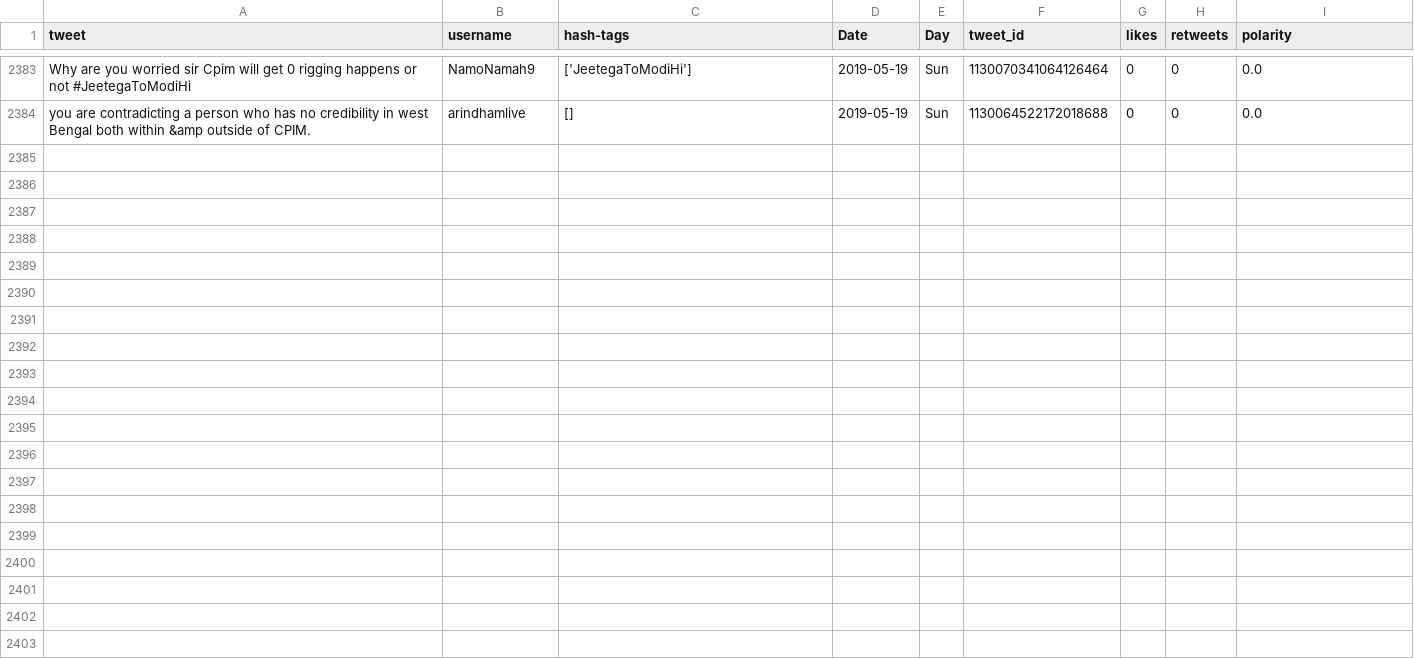
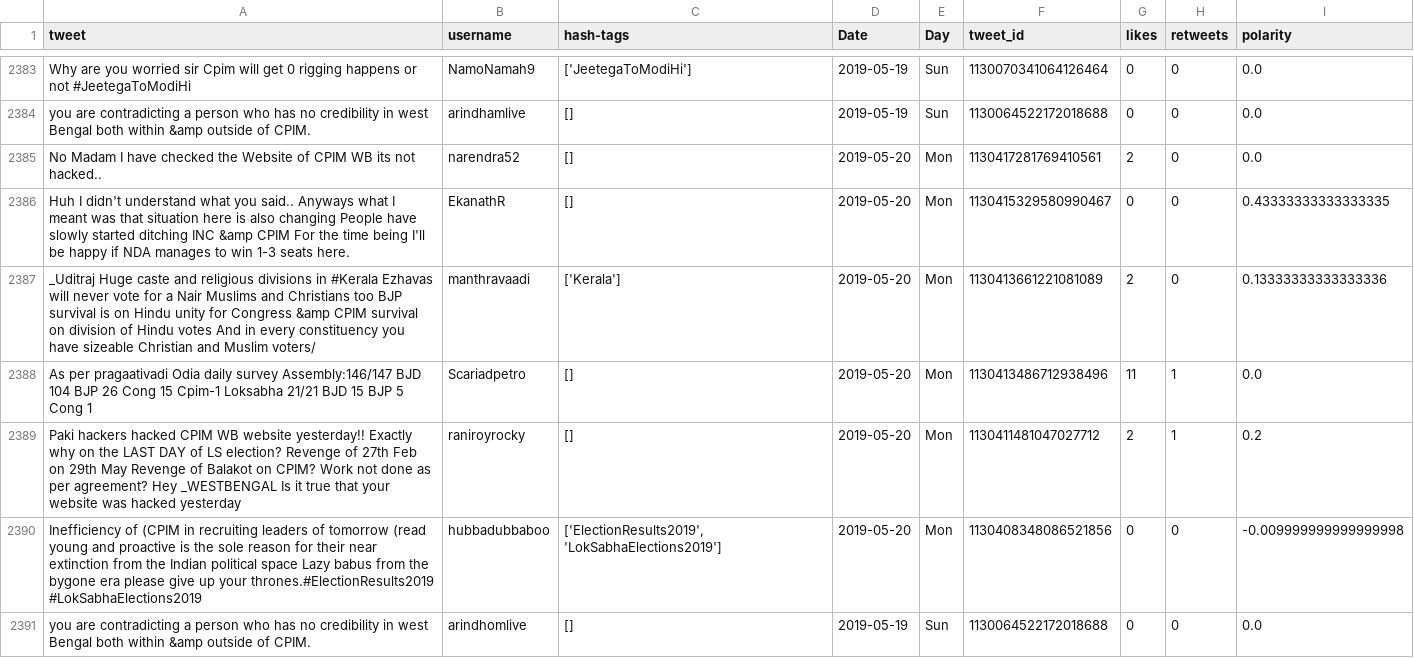
Before and after one commit to itsDevhere/DataRepo, a CSV file: CPIM_cleaned.csv, drawn as a sheet; only a part is shown, gaps mark what is left out; the diff names each change by its address in the sheet, - before the commit and + after, or states it on an @@ line.

```diff
--- a/CPIM_cleaned.csv
+++ b/CPIM_cleaned.csv
+row 2385: No Madam I have checked the Website of CPIM WB its not hacked.. | narendra52 | [] | 2019-05-20 | Mon | 1130417281769410561 | 2 | 0 | 0.0
+row 2386: Huh I didn't understand what you said.. Anyways what I meant was that situation here is also changing People have slowly started ditching INC &amp CPIM For the time being I'll be happy if NDA manages to win 1-3 seats here. | EkanathR | [] | 2019-05-20 | Mon | 1130415329580990467 | 0 | 0 | 0.43333333333333335
+row 2387: _Uditraj Huge caste and religious divisions in #Kerala Ezhavas will never vote for a Nair Muslims and Christians too BJP survival is on Hindu unity for Congress &amp CPIM survival on division of Hindu votes And in every constituency you have sizeable Christian and Muslim voters/ | manthravaadi | ['Kerala'] | 2019-05-20 | Mon | 1130413661221081089 | 2 | 0 | 0.13333333333333336
+row 2388: As per pragaativadi Odia daily survey Assembly:146/147 BJD 104 BJP 26 Cong 15 Cpim-1 Loksabha 21/21 BJD 15 BJP 5 Cong 1 | Scariadpetro | [] | 2019-05-20 | Mon | 1130413486712938496 | 11 | 1 | 0.0
+row 2389: Paki hackers hacked CPIM WB website yesterday!! Exactly why on the LAST DAY of LS election? Revenge of 27th Feb on 29th May Revenge of Balakot on CPIM? Work not done as per agreement? Hey _WESTBENGAL Is it true that your website was hacked yesterday | raniroyrocky | [] | 2019-05-20 | Mon | 1130411481047027712 | 2 | 1 | 0.2
+row 2390: Inefficiency of (CPIM in recruiting leaders of tomorrow (read young and proactive is the sole reason for their near extinction from the Indian political space Lazy babus from the bygone era please give up your thrones.#ElectionResults2019 #LokSabhaElections2019 | hubbadubbaboo | ['ElectionResults2019', 'LokSabhaElections2019'] | 2019-05-20 | Mon | 1130408348086521856 | 0 | 0 | -0.009999999999999998
+row 2391: you are contradicting a person who has no credibility in west Bengal both within &amp outside of CPIM. | arindhomlive | [] | 2019-05-19 | Sun | 1130064522172018688 | 0 | 0 | 0.0
```
Also changed, not shown: RJD_cleaned.csv, Samajwadi_cleaned.csv, 1 other file.
